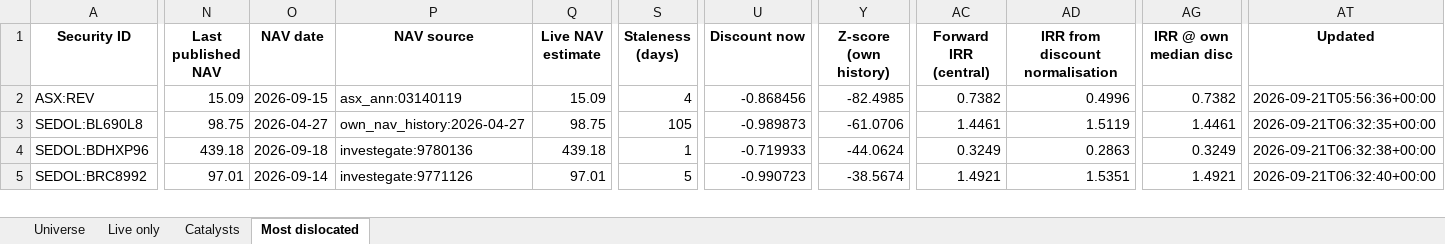
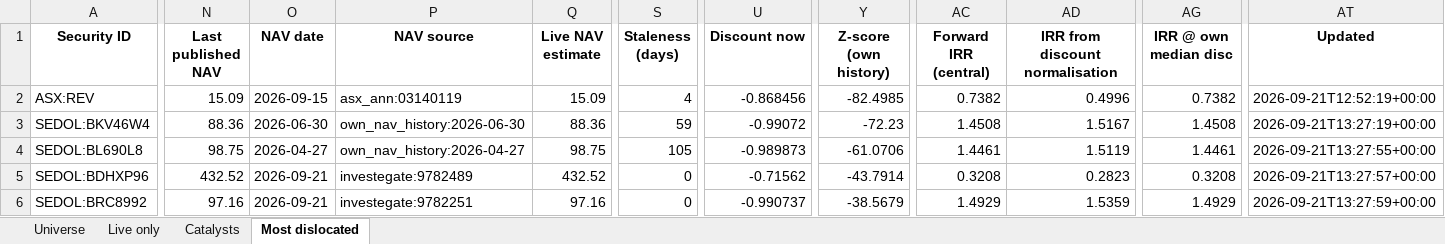
Before and after one commit to hdcapital/cef-research, an Excel workbook: outputs/live/cef_universe_2026-09-21.xlsx, sheet Most dislocated, drawn as a sheet; only a part is shown, gaps mark what is left out; values as stored, in another font and other column widths than the file's, no borders; addresses are those after the commit; rows hold the shown columns only; the diff covers the shown part only; the diff names each change by its address in the sheet, - before the commit and + after, or states it on an @@ line.

```diff
--- a/outputs/live/cef_universe_2026-09-21.xlsx (sheet Most dislocated)
+++ b/outputs/live/cef_universe_2026-09-21.xlsx (sheet Most dislocated)
-AT2 (Updated): 2026-09-21T05:56:36+00:00
+AT2 (Updated): 2026-09-21T12:52:19+00:00
+row 3: SEDOL:BKV46W4 | 88.36 | 2026-06-30 | own_nav_history:2026-06-30 | 88.36 | 59 | -0.99072 | -72.23 | 1.4508 | 1.5167 | 1.4508 | 2026-09-21T13:27:19+00:00
-AT4 (Updated): 2026-09-21T06:32:35+00:00
+AT4 (Updated): 2026-09-21T13:27:55+00:00
-N5 (Last published NAV): 439.18
+N5 (Last published NAV): 432.52
-O5 (NAV date): 2026-09-18
+O5 (NAV date): 2026-09-21
-P5 (NAV source): investegate:9780136
+P5 (NAV source): investegate:9782489
-Q5 (Live NAV estimate): 439.18
+Q5 (Live NAV estimate): 432.52
-S5 (Staleness (days)): 1
+S5 (Staleness (days)): 0
-U5 (Discount now): -0.719933
+U5 (Discount now): -0.71562
-Y5 (Z-score (own history)): -44.0624
+Y5 (Z-score (own history)): -43.7914
-AC5 (Forward IRR (central)): 0.3249
+AC5 (Forward IRR (central)): 0.3208
-AD5 (IRR from discount normalisation): 0.2863
+AD5 (IRR from discount normalisation): 0.2823
-AG5 (IRR @ own median disc): 0.3249
+AG5 (IRR @ own median disc): 0.3208
-AT5 (Updated): 2026-09-21T06:32:38+00:00
+AT5 (Updated): 2026-09-21T13:27:57+00:00
-N6 (Last published NAV): 97.01
+N6 (Last published NAV): 97.16
-O6 (NAV date): 2026-09-14
+O6 (NAV date): 2026-09-21
-P6 (NAV source): investegate:9771126
+P6 (NAV source): investegate:9782251
-Q6 (Live NAV estimate): 97.01
+Q6 (Live NAV estimate): 97.16
-S6 (Staleness (days)): 5
+S6 (Staleness (days)): 0
-U6 (Discount now): -0.990723
+U6 (Discount now): -0.990737
-Y6 (Z-score (own history)): -38.5674
+Y6 (Z-score (own history)): -38.5679
-AC6 (Forward IRR (central)): 1.4921
+AC6 (Forward IRR (central)): 1.4929
-AD6 (IRR from discount normalisation): 1.5351
+AD6 (IRR from discount normalisation): 1.5359
-AG6 (IRR @ own median disc): 1.4921
+AG6 (IRR @ own median disc): 1.4929
-AT6 (Updated): 2026-09-21T06:32:40+00:00
+AT6 (Updated): 2026-09-21T13:27:59+00:00
```
Also changed, not shown: 3 added rows, 4 removed rows and 181 edited cells elsewhere in this sheet, sheet Universe, sheet Live only, 14 other files.
